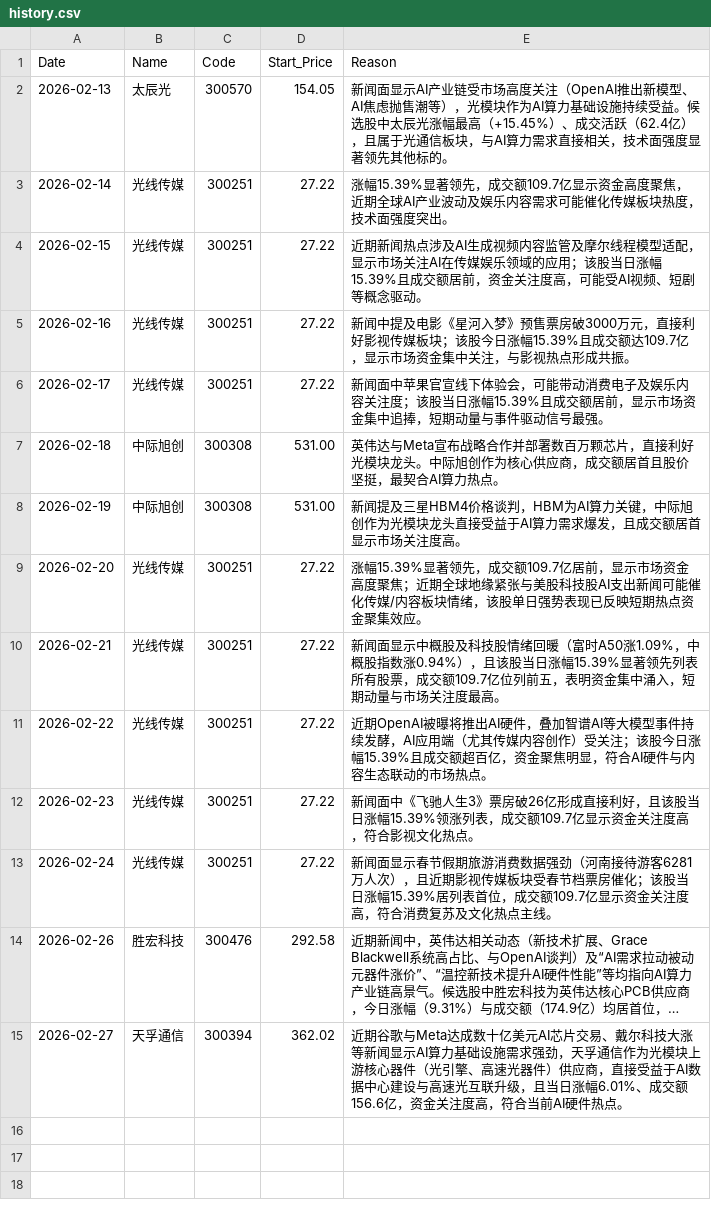
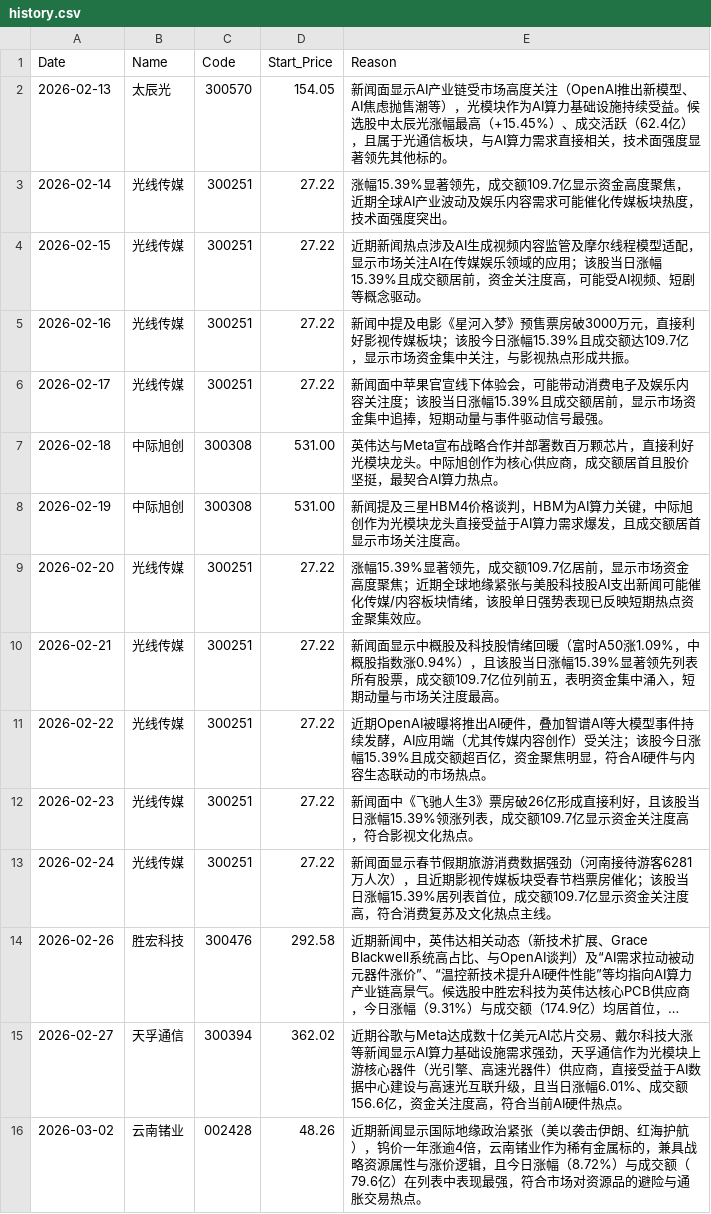
Before and after one commit to nichaoyue035-web/stock-news-action, a CSV file: history.csv, drawn as a sheet; long unchanged cells end in …; the diff names each change by its address in the sheet, - before the commit and + after, or states it on an @@ line.

```diff
--- a/history.csv
+++ b/history.csv
+row 16: 2026-03-02 | 云南锗业 | 002428 | 48.26 | 近期新闻显示国际地缘政治紧张（美以袭击伊朗、红海护航），钨价一年涨逾4倍，云南锗业作为稀有金属标的，兼具战略资源属性与涨价逻辑，且今日涨幅（8.72%）与成交额（79.6亿）在列表中表现最强，符合市场对资源品的避险与通胀交易热点。
```
Also changed, not shown: 1 other file.
